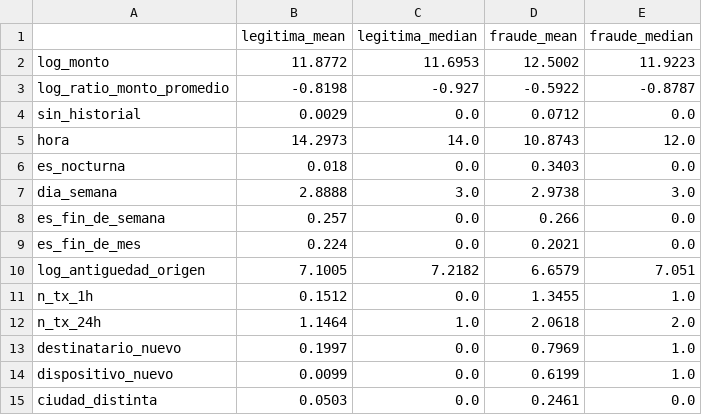
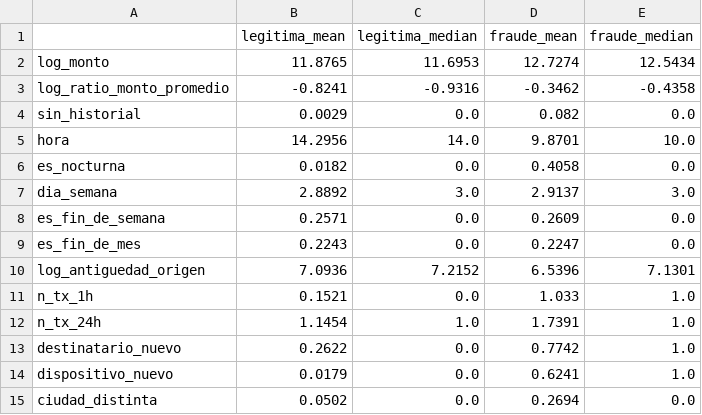
Before and after one commit to luzmereles/detector-sipap, a CSV file: reports/eda/features_por_clase_entrenamiento.csv, drawn as a sheet.

```diff
--- a/reports/eda/features_por_clase_entrenamiento.csv
+++ b/reports/eda/features_por_clase_entrenamiento.csv
@@ -1,15 +1,15 @@
 ,legitima_mean,legitima_median,fraude_mean,fraude_median
-log_monto,11.8772,11.6953,12.5002,11.9223
-log_ratio_monto_promedio,-0.8198,-0.927,-0.5922,-0.8787
-sin_historial,0.0029,0.0,0.0712,0.0
-hora,14.2973,14.0,10.8743,12.0
-es_nocturna,0.018,0.0,0.3403,0.0
-dia_semana,2.8888,3.0,2.9738,3.0
-es_fin_de_semana,0.257,0.0,0.266,0.0
-es_fin_de_mes,0.224,0.0,0.2021,0.0
-log_antiguedad_origen,7.1005,7.2182,6.6579,7.051
-n_tx_1h,0.1512,0.0,1.3455,1.0
-n_tx_24h,1.1464,1.0,2.0618,2.0
-destinatario_nuevo,0.1997,0.0,0.7969,1.0
-dispositivo_nuevo,0.0099,0.0,0.6199,1.0
-ciudad_distinta,0.0503,0.0,0.2461,0.0
+log_monto,11.8765,11.6953,12.7274,12.5434
+log_ratio_monto_promedio,-0.8241,-0.9316,-0.3462,-0.4358
+sin_historial,0.0029,0.0,0.082,0.0
+hora,14.2956,14.0,9.8701,10.0
+es_nocturna,0.0182,0.0,0.4058,0.0
+dia_semana,2.8892,3.0,2.9137,3.0
+es_fin_de_semana,0.2571,0.0,0.2609,0.0
+es_fin_de_mes,0.2243,0.0,0.2247,0.0
+log_antiguedad_origen,7.0936,7.2152,6.5396,7.1301
+n_tx_1h,0.1521,0.0,1.033,1.0
+n_tx_24h,1.1454,1.0,1.7391,1.0
+destinatario_nuevo,0.2622,0.0,0.7742,1.0
+dispositivo_nuevo,0.0179,0.0,0.6241,1.0
+ciudad_distinta,0.0502,0.0,0.2694,0.0
```
Also changed, not shown: data/muestra_transacciones.csv, reports/eda/calidad_columnas.csv, 19 other files.
